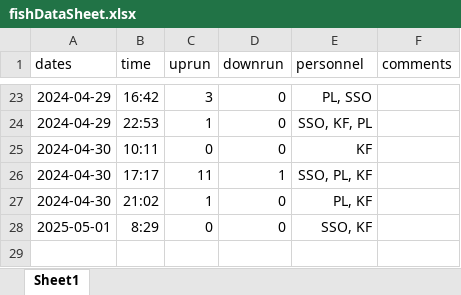
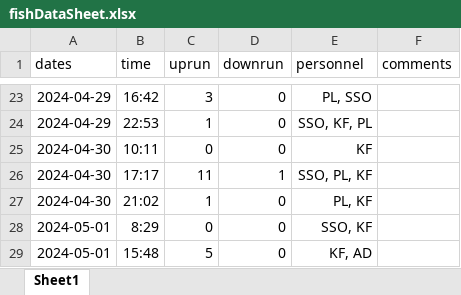
Before and after one commit to SummitLakeNRD/widgetUpdate, an Excel workbook: fishDataSheet.xlsx, sheet Sheet1, drawn as a sheet; only a part is shown, gaps mark what is left out; values as stored, in another font and other column widths than the file's, no borders; the diff names each change by its address in the sheet, - before the commit and + after, or states it on an @@ line.

```diff
--- a/fishDataSheet.xlsx (sheet Sheet1)
+++ b/fishDataSheet.xlsx (sheet Sheet1)
-A28 (dates): 2025-05-01
+A28 (dates): 2024-05-01
+row 29: 2024-05-01 | 15:48 | 5 | 0 | KF, AD
```
Also changed, not shown: 2 other files.
